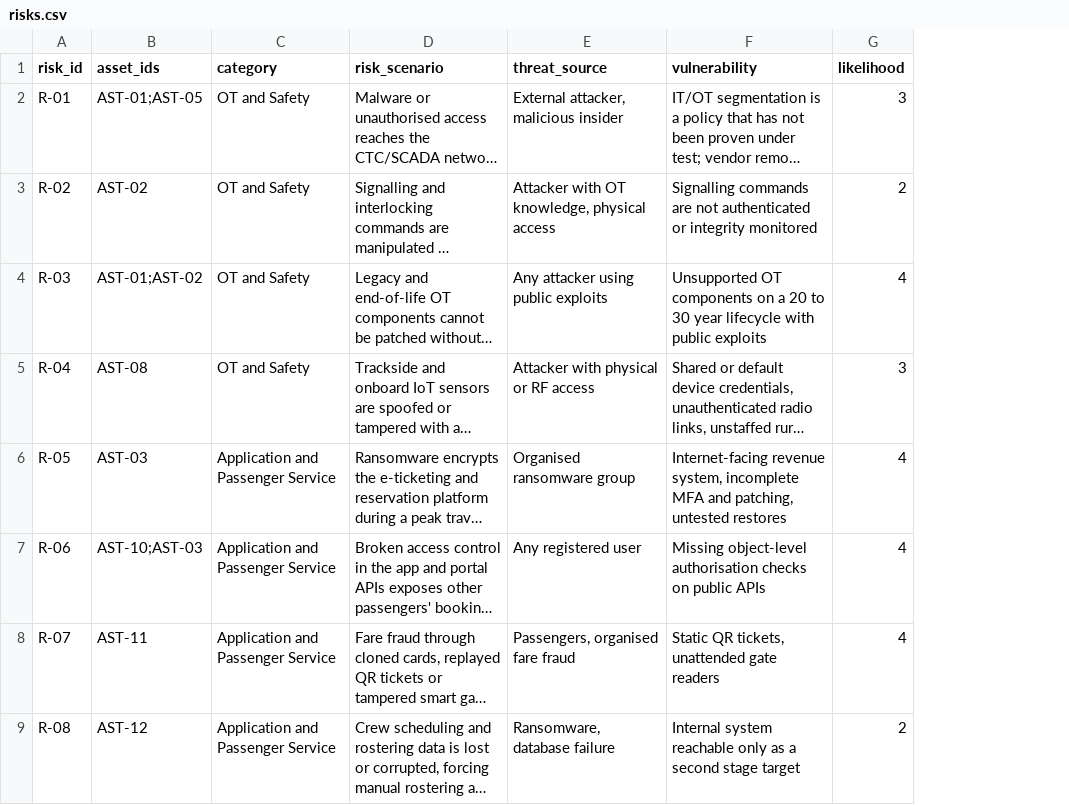
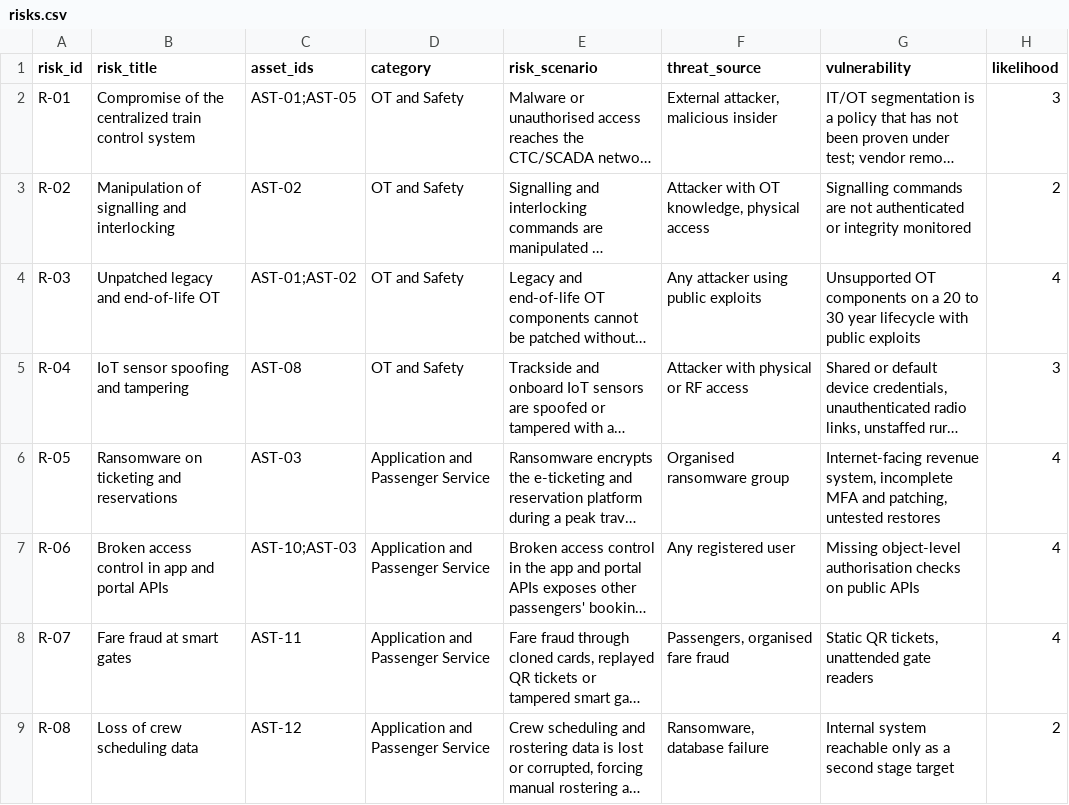
Before and after one commit to saritasangrez20/PakistanSmartRailway, a CSV file: data/registers/risks.csv, drawn as a sheet; only a part is shown; long unchanged cells end in …; the diff names each change by its address in the sheet, - before the commit and + after, or states it on an @@ line.

```diff
--- a/data/registers/risks.csv
+++ b/data/registers/risks.csv
+column B (risk_title), rows 2-9: Compromise of the centralized train control system | Manipulation of signalling and interlocking | Unpatched legacy and end-of-life OT | IoT sensor spoofing and tampering | Ransomware on ticketing and reservations | Broken access control in app and portal APIs | Fare fraud at smart gates | Loss of crew scheduling data
```
Also changed, not shown: outputs/risk_register_scored.csv, 46 other files.
